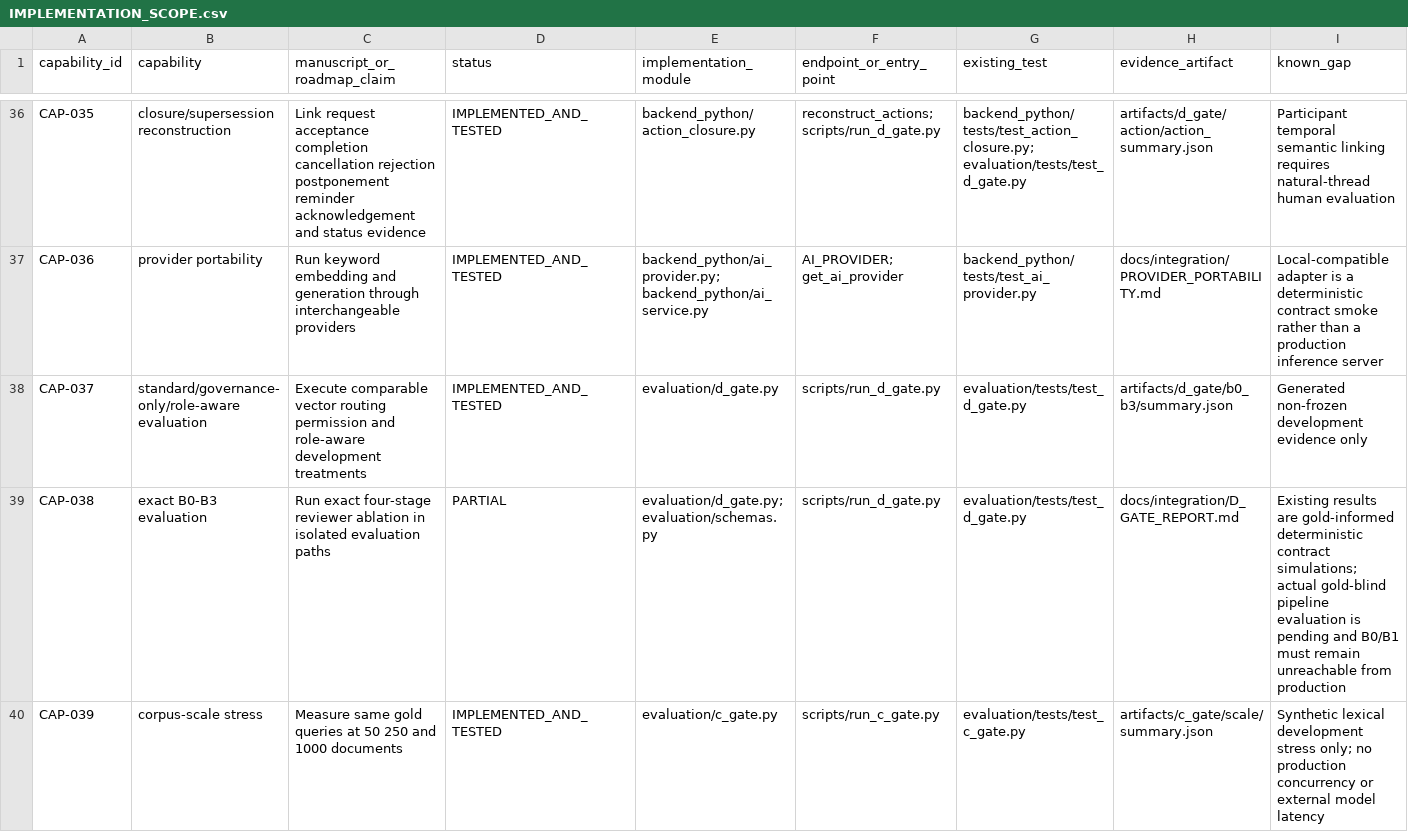
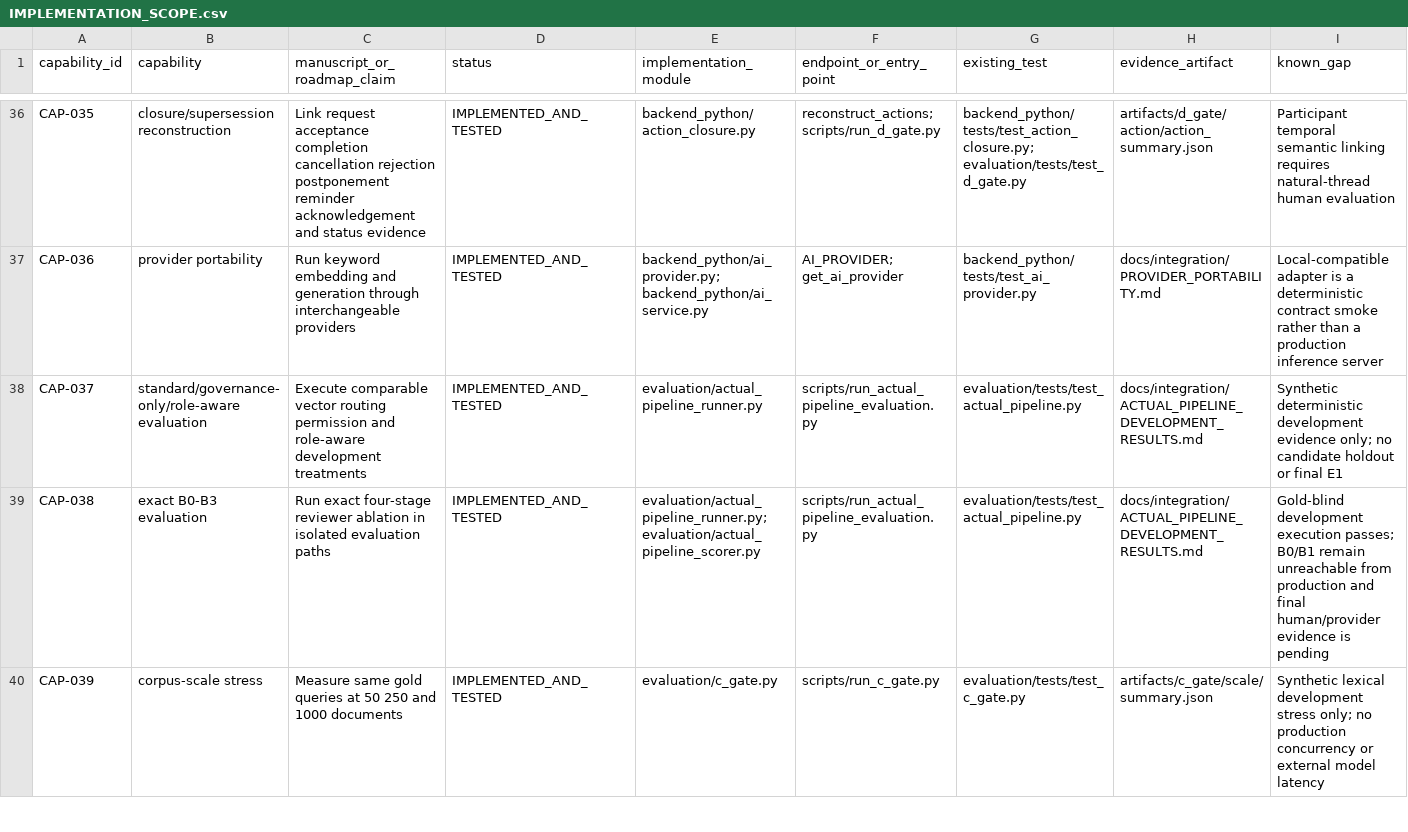
Before and after one commit to gkusper/InfoBank, a CSV file: docs/integration/IMPLEMENTATION_SCOPE.csv, drawn as a sheet; only a part is shown, gaps mark what is left out; the diff covers the shown part only; the diff names each change by its address in the sheet, - before the commit and + after, or states it on an @@ line.

Commit message:
Implement gold-blind actual-pipeline B0-B3 evaluation

```diff
--- a/docs/integration/IMPLEMENTATION_SCOPE.csv
+++ b/docs/integration/IMPLEMENTATION_SCOPE.csv
-E38 (implementation_module): evaluation/d_gate.py
+E38 (implementation_module): evaluation/actual_pipeline_runner.py
-F38:F39 (endpoint_or_entry_point): scripts/run_d_gate.py
+F38:F39 (endpoint_or_entry_point): scripts/run_actual_pipeline_evaluation.py
-G38:G39 (existing_test): evaluation/tests/test_d_gate.py
+G38:G39 (existing_test): evaluation/tests/test_actual_pipeline.py
-H38 (evidence_artifact): artifacts/d_gate/b0_b3/summary.json
+H38 (evidence_artifact): docs/integration/ACTUAL_PIPELINE_DEVELOPMENT_RESULTS.md
-I38 (known_gap): Generated non-frozen development evidence only
+I38 (known_gap): Synthetic deterministic development evidence only; no candidate holdout or final E1
-D39 (status): PARTIAL
+D39 (status): IMPLEMENTED_AND_TESTED
-E39 (implementation_module): evaluation/d_gate.py; evaluation/schemas.py
+E39 (implementation_module): evaluation/actual_pipeline_runner.py; evaluation/actual_pipeline_scorer.py
-H39 (evidence_artifact): docs/integration/D_GATE_REPORT.md
+H39 (evidence_artifact): docs/integration/ACTUAL_PIPELINE_DEVELOPMENT_RESULTS.md
-I39 (known_gap): Existing results are gold-informed deterministic contract simulations; actual gold-blind pipeline evaluation is pending and B0/B1 must remain unreachable from production
+I39 (known_gap): Gold-blind development execution passes; B0/B1 remain unreachable from production and final human/provider evidence is pending
```
Also changed, not shown: 6 edited cells elsewhere in this file, 22 other files.
